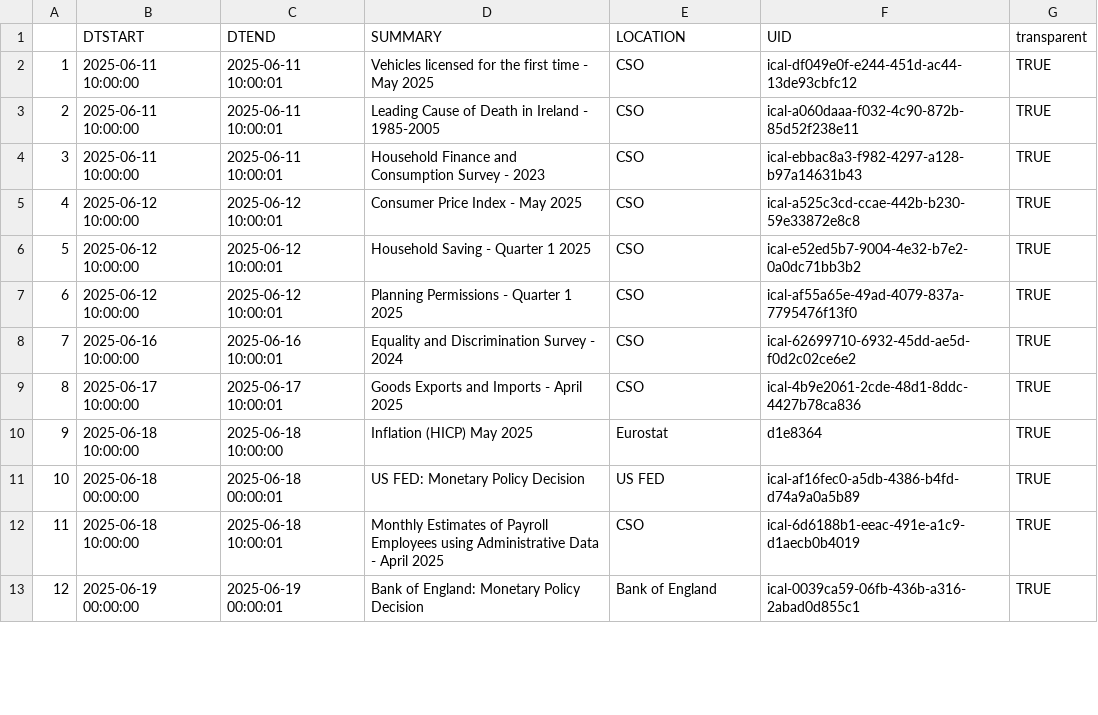
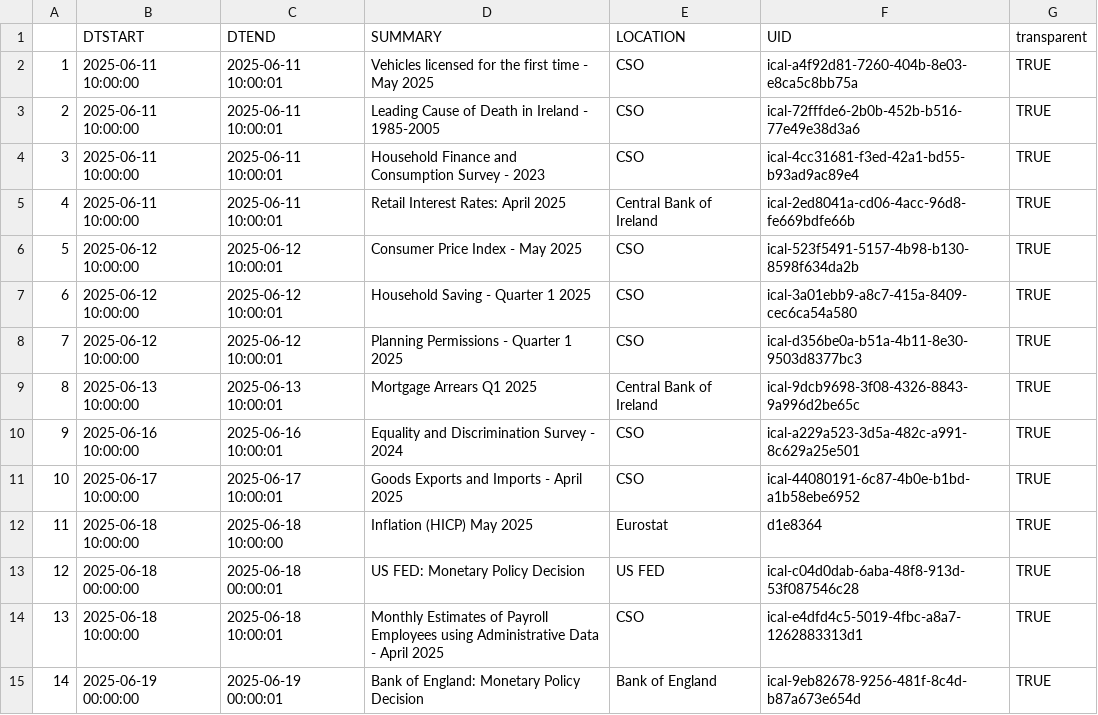
Before and after one commit to mflanagan201/gcal_auto, a CSV file: ECON_CAL.CSV, drawn as a sheet; only a part is shown; addresses are those after the commit; the diff covers the shown part only; the diff names each change by its address in the sheet, - before the commit and + after, or states it on an @@ line.

Commit message:
Add econ_cal.csv

```diff
--- a/ECON_CAL.CSV
+++ b/ECON_CAL.CSV
-F2 (UID): ical-df049e0f-e244-451d-ac44-13de93cbfc12
+F2 (UID): ical-a4f92d81-7260-404b-8e03-e8ca5c8bb75a
-F3 (UID): ical-a060daaa-f032-4c90-872b-85d52f238e11
+F3 (UID): ical-72fffde6-2b0b-452b-b516-77e49e38d3a6
-F4 (UID): ical-ebbac8a3-f982-4297-a128-b97a14631b43
+F4 (UID): ical-4cc31681-f3ed-42a1-bd55-b93ad9ac89e4
+row 5: 4 | 2025-06-11 10:00:00 | 2025-06-11 10:00:01 | Retail Interest Rates: April 2025 | Central Bank of Ireland | ical-2ed8041a-cd06-4acc-96d8-fe669bdfe66b | TRUE
@@ column A renumbered from row 6 down @@
-F6 (UID): ical-a525c3cd-ccae-442b-b230-59e33872e8c8
+F6 (UID): ical-523f5491-5157-4b98-b130-8598f634da2b
-F7 (UID): ical-e52ed5b7-9004-4e32-b7e2-0a0dc71bb3b2
+F7 (UID): ical-3a01ebb9-a8c7-415a-8409-cec6ca54a580
-F8 (UID): ical-af55a65e-49ad-4079-837a-7795476f13f0
+F8 (UID): ical-d356be0a-b51a-4b11-8e30-9503d8377bc3
+row 9: 8 | 2025-06-13 10:00:00 | 2025-06-13 10:00:01 | Mortgage Arrears Q1 2025 | Central Bank of Ireland | ical-9dcb9698-3f08-4326-8843-9a996d2be65c | TRUE
-F10 (UID): ical-62699710-6932-45dd-ae5d-f0d2c02ce6e2
+F10 (UID): ical-a229a523-3d5a-482c-a991-8c629a25e501
-F11 (UID): ical-4b9e2061-2cde-48d1-8ddc-4427b78ca836
+F11 (UID): ical-44080191-6c87-4b0e-b1bd-a1b58ebe6952
-F13 (UID): ical-af16fec0-a5db-4386-b4fd-d74a9a0a5b89
+F13 (UID): ical-c04d0dab-6aba-48f8-913d-53f087546c28
-F14 (UID): ical-6d6188b1-eeac-491e-a1c9-d1aecb0b4019
+F14 (UID): ical-e4dfd4c5-5019-4fbc-a8a7-1262883313d1
-F15 (UID): ical-0039ca59-06fb-436b-a316-2abad0d855c1
+F15 (UID): ical-9eb82678-9256-481f-8c4d-b87a673e654d
```
Also changed, not shown: 20 edited cells elsewhere in this file.
